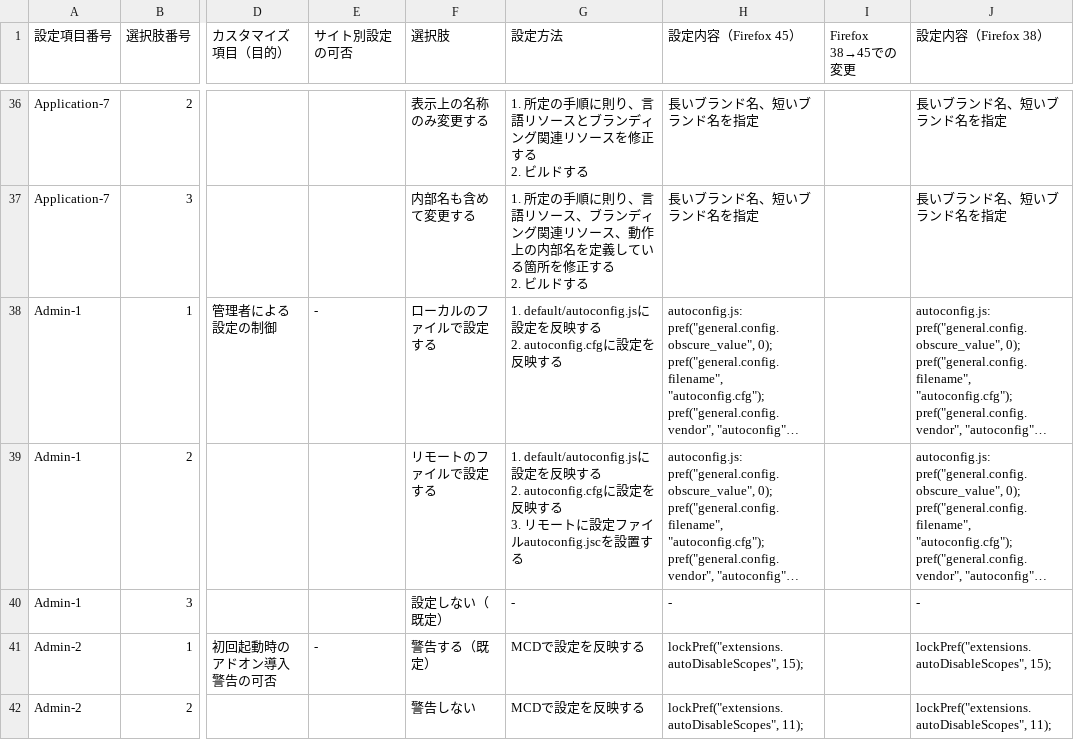
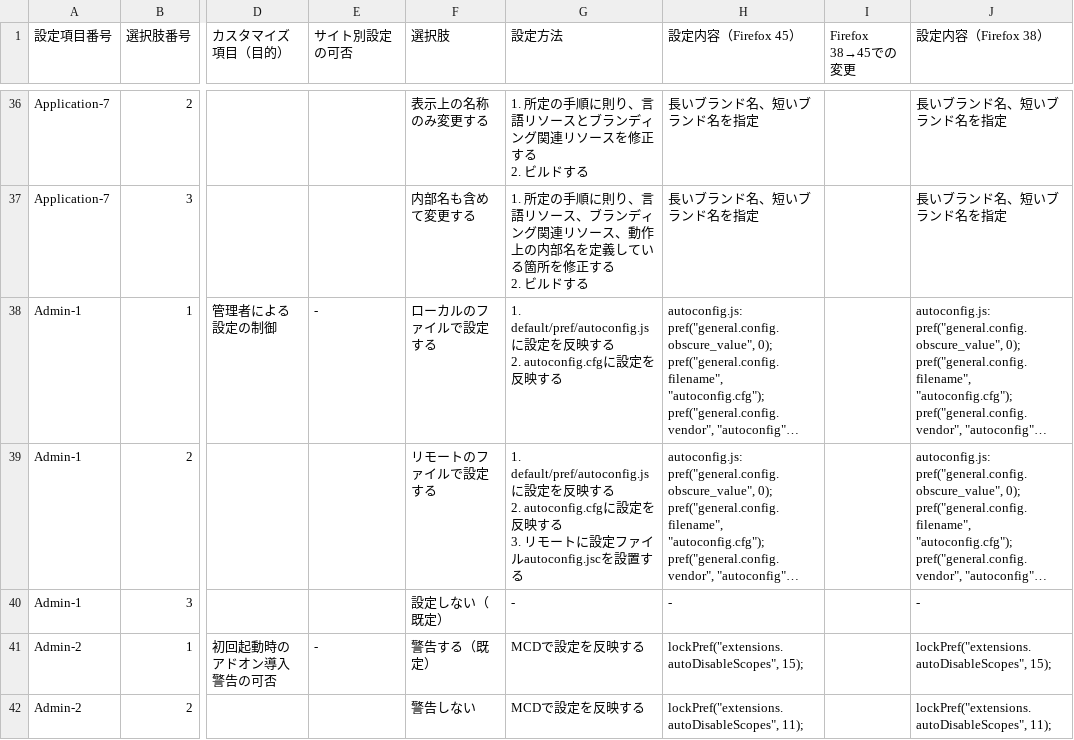
Before and after one commit to isabella232/firefox-support-common, a CSV file: configurations/customization-items.csv, drawn as a sheet; only a part is shown, gaps mark what is left out; long unchanged cells end in …; the diff names each change by its address in the sheet, - before the commit and + after, or states it on an @@ line.

Commit message:
Correct path of autoconfig.js
    default     /autoconfig.js
    default/pref/autoconfig.js
           +++++

```diff
--- a/configurations/customization-items.csv
+++ b/configurations/customization-items.csv
-G38 (設定方法): 1. default/autoconfig.jsに設…
+G38 (設定方法): 1. default/pref/autoconfig.jsに設…
-G39 (設定方法): 1. default/autoconfig.jsに設定を…
+G39 (設定方法): 1. default/pref/autoconfig.jsに設定を…
```
Also changed, not shown: 1 other file.
